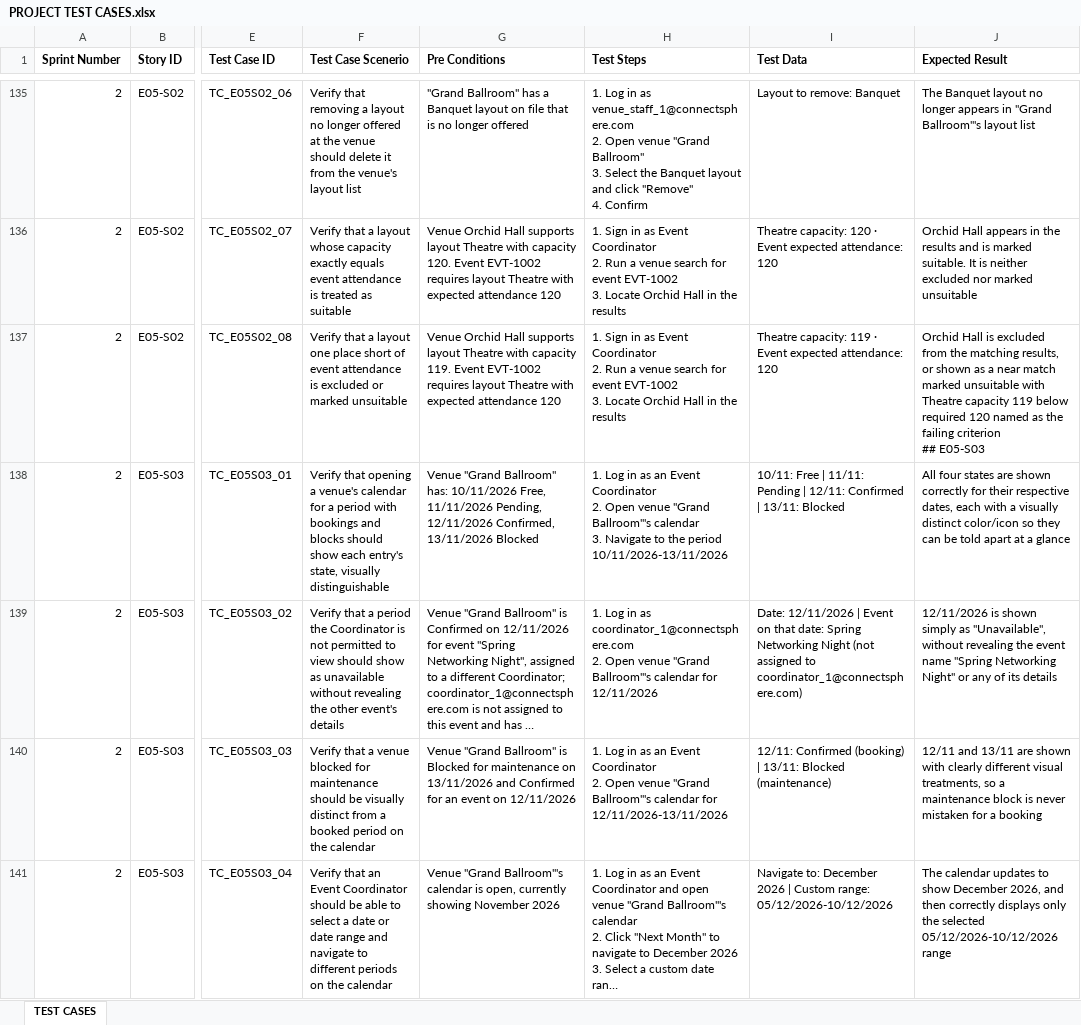
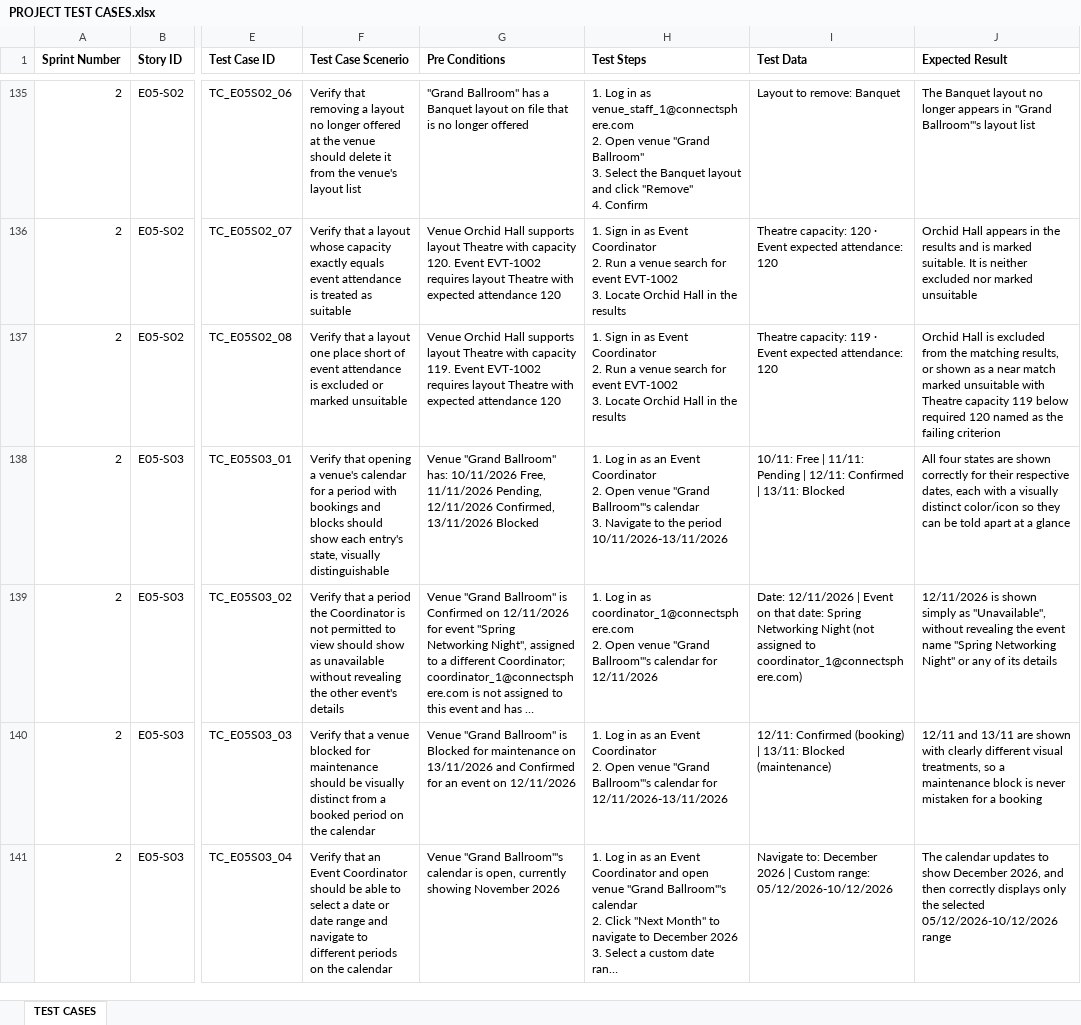
Before and after one commit to hongyime/sgConnectSphere2026, an Excel workbook: docs/testing/PROJECT TEST CASES.xlsx, sheet TEST CASES, drawn as a sheet; only a part is shown, gaps mark what is left out; long unchanged cells end in …; values as stored, in another font and other column widths than the file's, no borders; ↵ is a line break in a cell; the diff covers the shown part only; the diff names each change by its address in the sheet, - before the commit and + after, or states it on an @@ line.

```diff
--- a/docs/testing/PROJECT TEST CASES.xlsx (sheet TEST CASES)
+++ b/docs/testing/PROJECT TEST CASES.xlsx (sheet TEST CASES)
-J137 (Expected Result): …failing criterion ↵ ## E05-S03
+J137 (Expected Result): …failing criterion
```
Also changed, not shown: 54 edited cells elsewhere in this sheet, docs/testing/PROJECT TEST CASES CAA 161026.xlsx, 1 other file.
